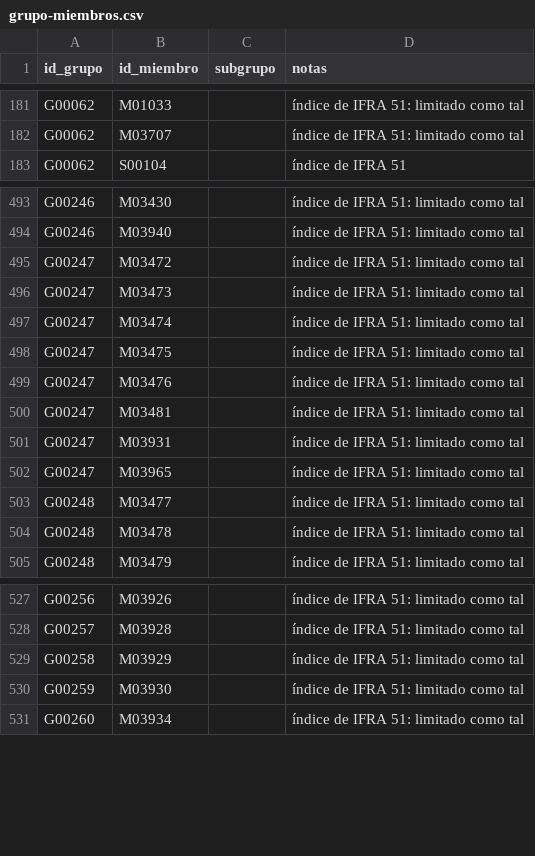
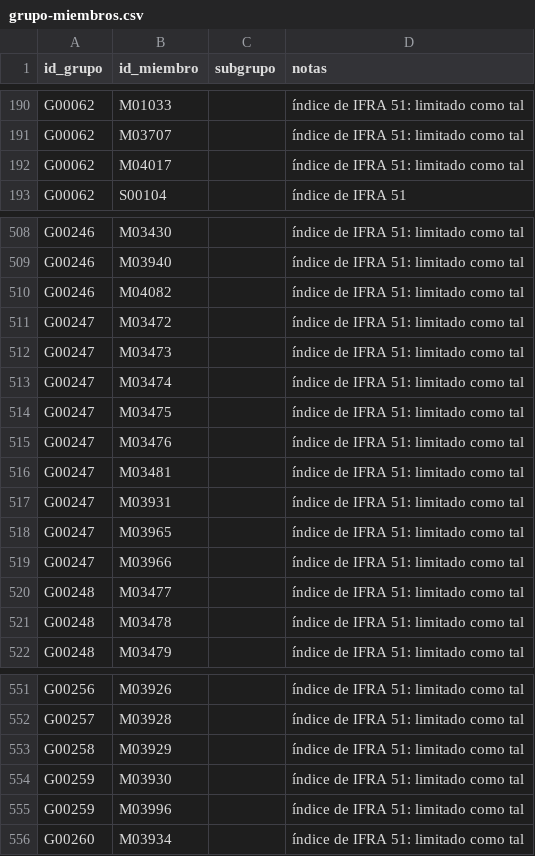
Before and after one commit to smortenax/perfumeria-app, a CSV file: datos/v2/grupo-miembros.csv, drawn as a sheet; only a part is shown, gaps mark what is left out; the diff covers the shown part only; the diff names each change by its address in the sheet, - before the commit and + after, or states it on an @@ line.

```diff
--- a/datos/v2/grupo-miembros.csv
+++ b/datos/v2/grupo-miembros.csv
+row 192: G00062 | M04017 |  | índice de IFRA 51: limitado como tal
+row 510: G00246 | M04082 |  | índice de IFRA 51: limitado como tal
+row 519: G00247 | M03966 |  | índice de IFRA 51: limitado como tal
+row 555: G00259 | M03996 |  | índice de IFRA 51: limitado como tal
```
Also changed, not shown: 21 added rows elsewhere in this file, 9 other files.
